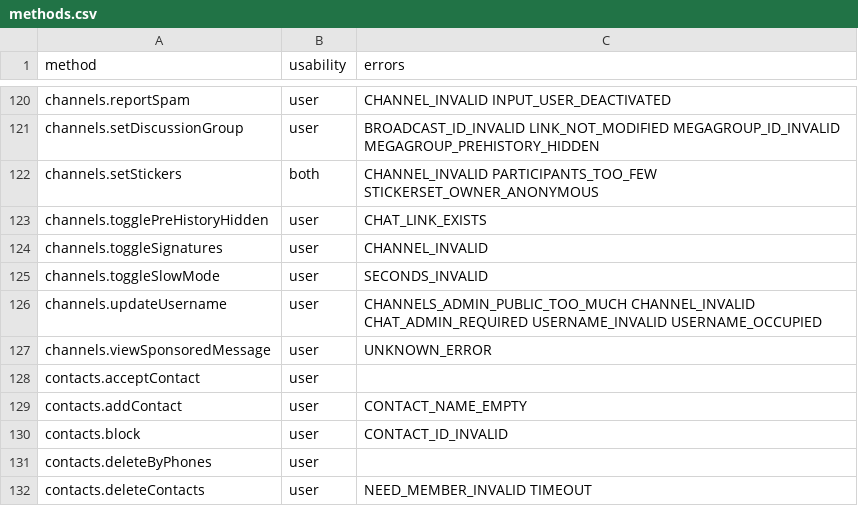
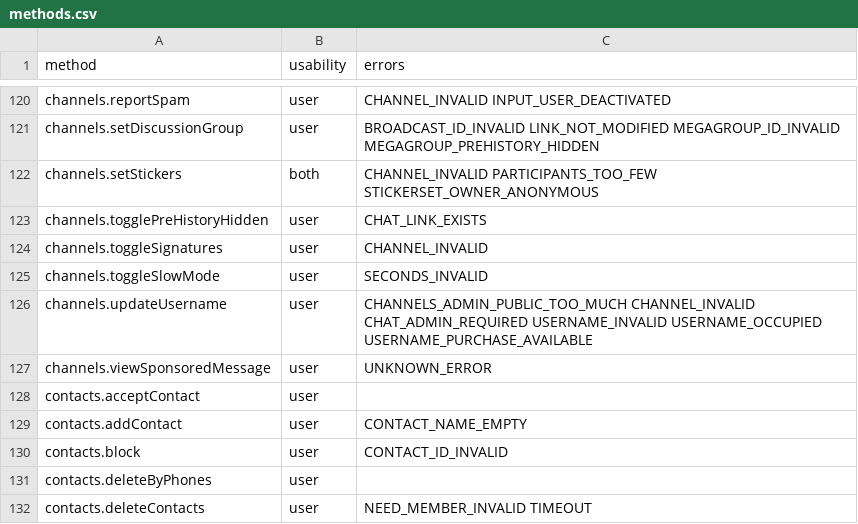
Before and after one commit to LonamiWebs/Telethon, a CSV file: telethon_generator/data/methods.csv, drawn as a sheet; only a part is shown, gaps mark what is left out.

```diff
--- a/telethon_generator/data/methods.csv
+++ b/telethon_generator/data/methods.csv
@@ -125,3 +125,3 @@ channels.toggleSignatures,user,CHANNEL_INVALID
 channels.toggleSlowMode,user,SECONDS_INVALID
-channels.updateUsername,user,CHANNELS_ADMIN_PUBLIC_TOO_MUCH CHANNEL_INVALID CHAT_ADMIN_REQUIRED USERNAME_INVALID USERNAME_OCCUPIED
+channels.updateUsername,user,CHANNELS_ADMIN_PUBLIC_TOO_MUCH CHANNEL_INVALID CHAT_ADMIN_REQUIRED USERNAME_INVALID USERNAME_OCCUPIED USERNAME_PURCHASE_AVAILABLE
 channels.viewSponsoredMessage,user,UNKNOWN_ERROR
```
Also changed, not shown: telethon_generator/data/errors.csv, 1 other file.
